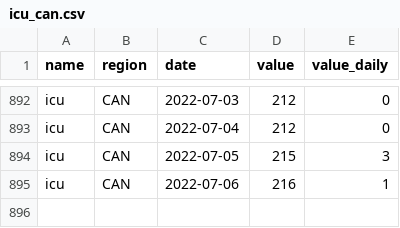
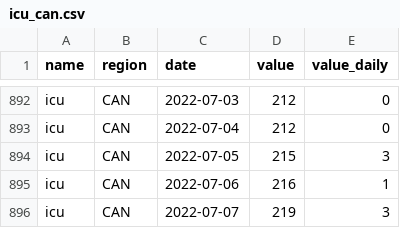
Before and after one commit to ccodwg/CovidTimelineCanada, a CSV file: data/can/icu_can.csv, drawn as a sheet; only a part is shown, gaps mark what is left out.

```diff
--- a/data/can/icu_can.csv
+++ b/data/can/icu_can.csv
@@ -895 +895,2 @@
 "icu","CAN","2022-07-06",216,1
+"icu","CAN","2022-07-07",219,3
```
Also changed, not shown: data/can/hospitalizations_can.csv, data/pt/hospitalizations_pt.csv, 4 other files.
